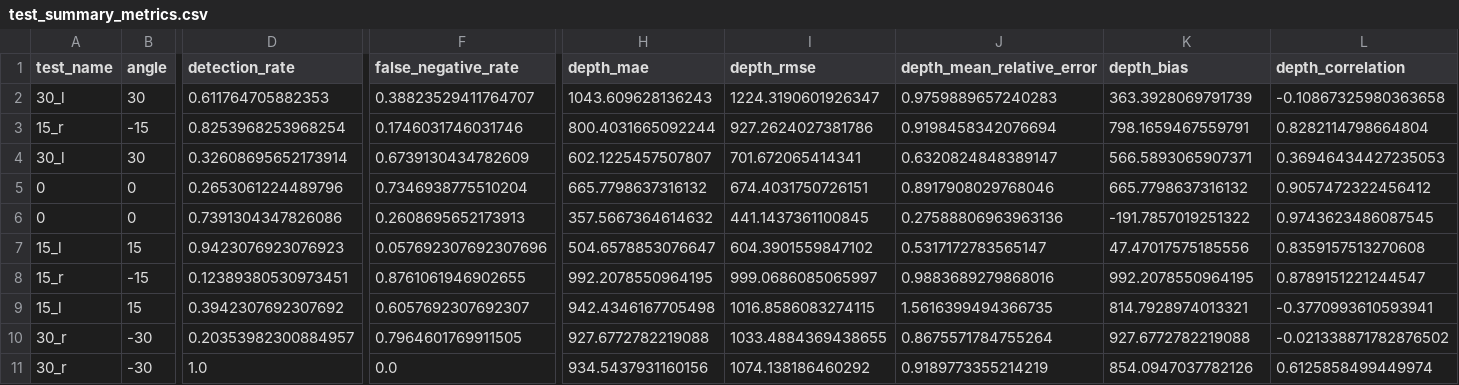
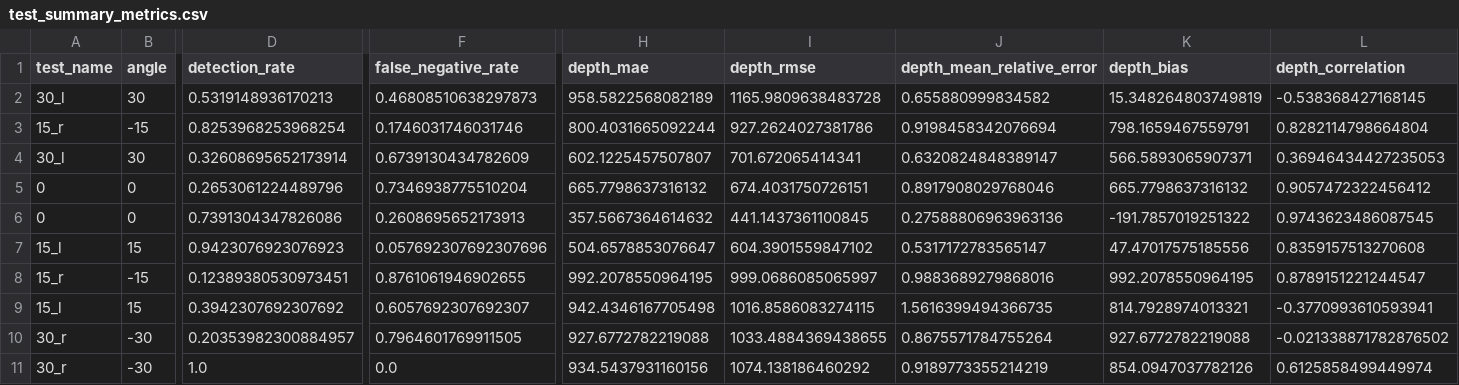
Before and after one commit to jc-cr/andon_system_dynamic_testing, a CSV file: analysis_output/test_summary_metrics.csv, drawn as a sheet; only a part is shown, gaps mark what is left out; the diff names each change by its address in the sheet, - before the commit and + after, or states it on an @@ line.

```diff
--- a/analysis_output/test_summary_metrics.csv
+++ b/analysis_output/test_summary_metrics.csv
-D2 (detection_rate): 0.611764705882353
+D2 (detection_rate): 0.5319148936170213
-F2 (false_negative_rate): 0.38823529411764707
+F2 (false_negative_rate): 0.46808510638297873
-H2 (depth_mae): 1043.609628136243
+H2 (depth_mae): 958.5822568082189
-I2 (depth_rmse): 1224.3190601926347
+I2 (depth_rmse): 1165.9809638483728
-J2 (depth_mean_relative_error): 0.9759889657240283
+J2 (depth_mean_relative_error): 0.655880999834582
-K2 (depth_bias): 363.3928069791739
+K2 (depth_bias): 15.348264803749819
-L2 (depth_correlation): -0.10867325980363658
+L2 (depth_correlation): -0.538368427168145
```
Also changed, not shown: analysis_output/angle_analysis.csv, analysis_output/detection_vs_distance.csv, 10 other files.
